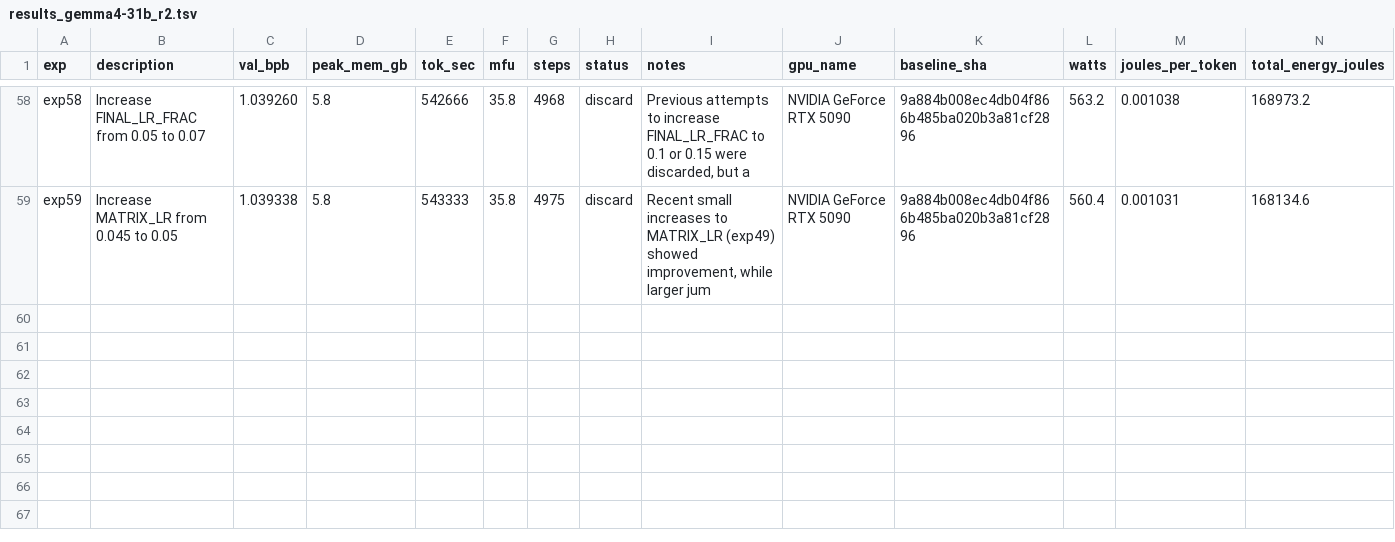
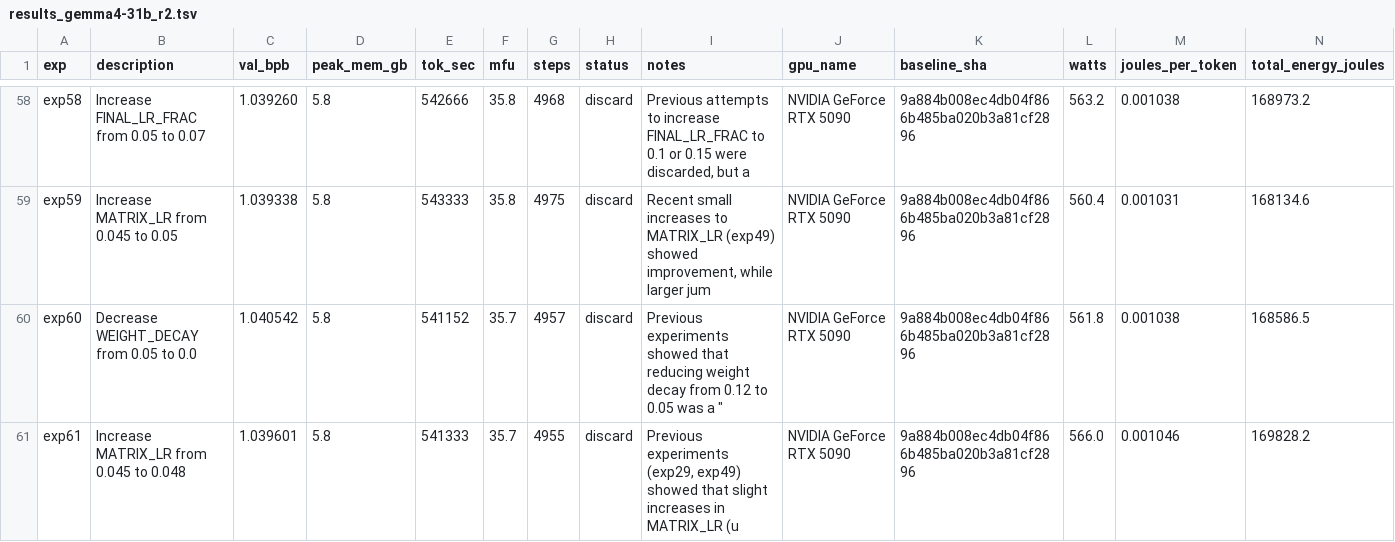
Before and after one commit to elementalcollision/autoresearch-unified, a TSV file: results_gemma4-31b_r2.tsv, drawn as a sheet; only a part is shown, gaps mark what is left out; the diff names each change by its address in the sheet, - before the commit and + after, or states it on an @@ line.

Commit message:
Sync results (16:08 UTC) — exp60 | kept=11 disc=45 crash=4 | best=1.0386

```diff
--- a/results_gemma4-31b_r2.tsv
+++ b/results_gemma4-31b_r2.tsv
+row 60: exp60 | Decrease WEIGHT_DECAY from 0.05 to 0.0 | 1.040542 | 5.8 | 541152 | 35.7 | 4957 | discard | Previous experiments showed that reducing weight decay from 0.12 to 0.05 was a " | NVIDIA GeForce RTX 5090 | 9a884b008ec4db04f866b485ba020b3a81cf2896 | 561.8 | 0.001038 | 168586.5
+row 61: exp61 | Increase MATRIX_LR from 0.045 to 0.048 | 1.039601 | 5.8 | 541333 | 35.7 | 4955 | discard | Previous experiments (exp29, exp49) showed that slight increases in MATRIX_LR (u | NVIDIA GeForce RTX 5090 | 9a884b008ec4db04f866b485ba020b3a81cf2896 | 566.0 | 0.001046 | 169828.2
```
Also changed, not shown: 1 other file.
